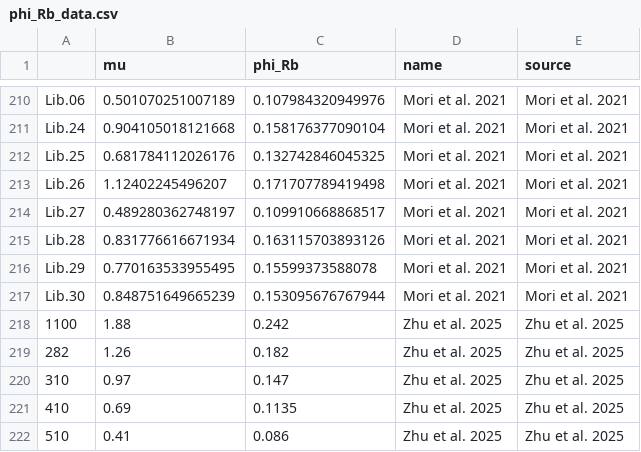
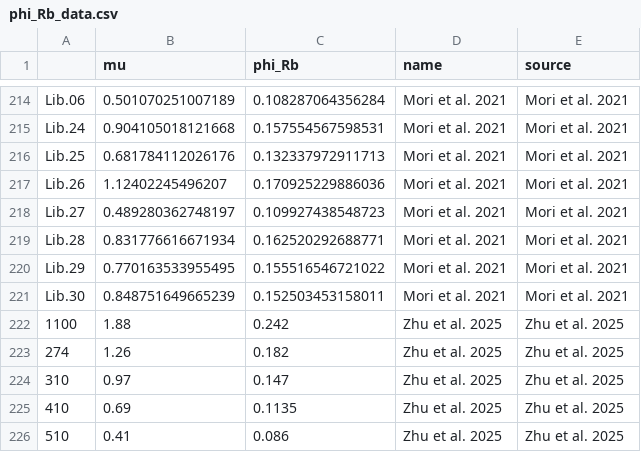
Before and after one commit to diana-sz/offset_data, a CSV file: phi_Rb_data.csv, drawn as a sheet; only a part is shown, gaps mark what is left out; addresses are those after the commit; the diff covers the shown part only; the diff names each change by its address in the sheet, - before the commit and + after, or states it on an @@ line.

```diff
--- a/phi_Rb_data.csv
+++ b/phi_Rb_data.csv
@@ column A renumbered between rows 191 and 223 @@
-C214 (phi_Rb): 0.107984320949976
+C214 (phi_Rb): 0.108287064356284
-C215 (phi_Rb): 0.158176377090104
+C215 (phi_Rb): 0.157554567598531
-C216 (phi_Rb): 0.132742846045325
+C216 (phi_Rb): 0.132337972911713
-C217 (phi_Rb): 0.171707789419498
+C217 (phi_Rb): 0.170925229886036
-C218 (phi_Rb): 0.109910668868517
+C218 (phi_Rb): 0.109927438548723
-C219 (phi_Rb): 0.163115703893126
+C219 (phi_Rb): 0.162520292688771
-C220 (phi_Rb): 0.15599373588078
+C220 (phi_Rb): 0.155516546721022
-C221 (phi_Rb): 0.153095676767944
+C221 (phi_Rb): 0.152503453158011
```
Also changed, not shown: 4 added rows and 27 edited cells elsewhere in this file, phi_T_data.csv, 5 other files.
